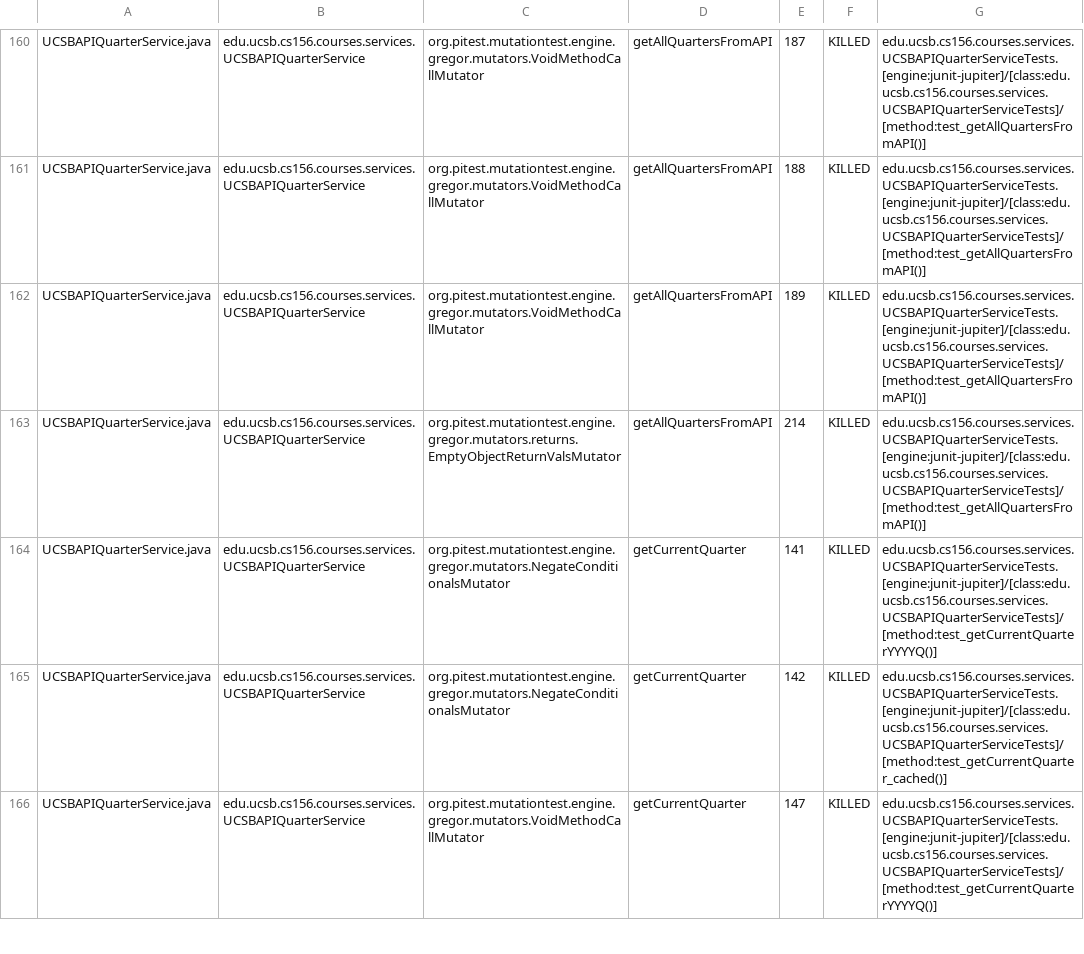
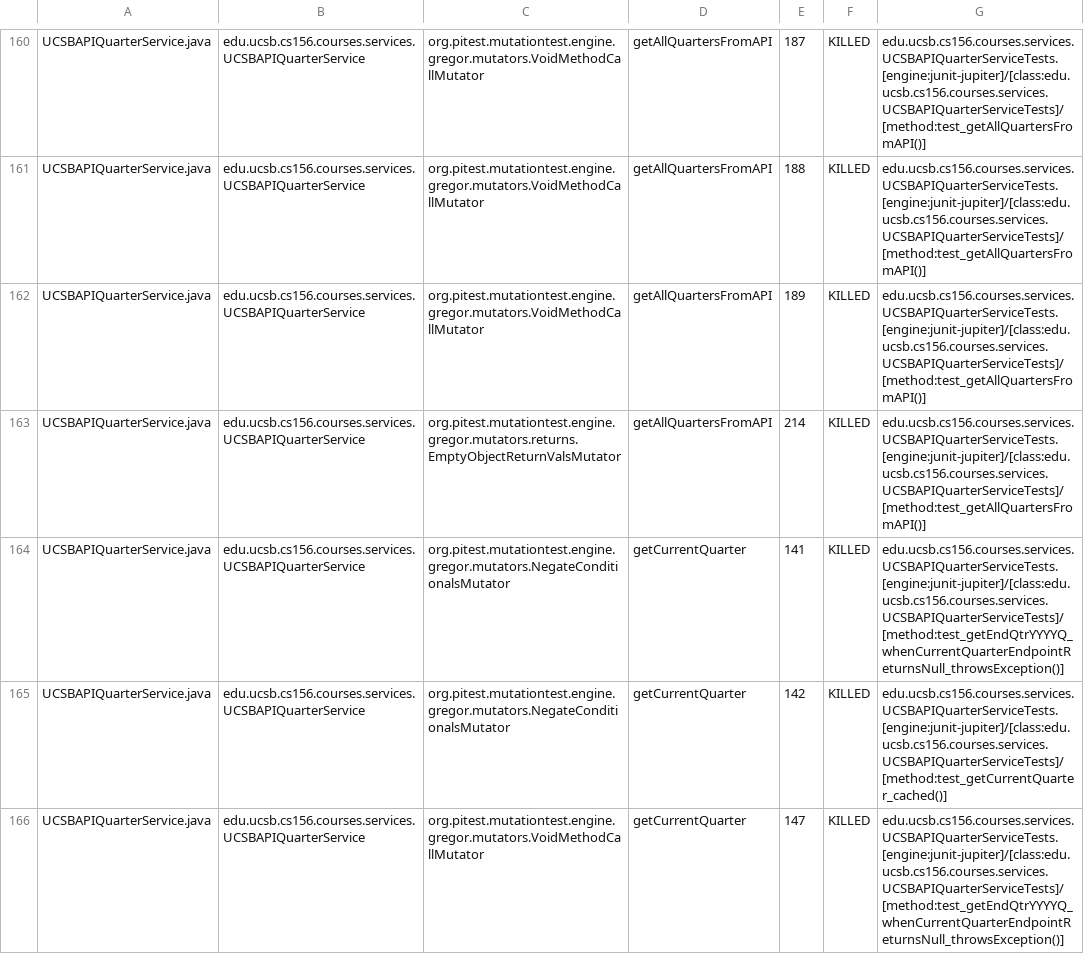
Before and after one commit to ucsb-cs156/proj-courses, a CSV file: prs/330/pitest/mutations.csv, drawn as a sheet; only a part is shown, gaps mark what is left out; the diff covers the shown part only.

Commit message:
Deploying to gh-pages from @ ucsb-cs156/proj-courses@8411d9ef243ec9014691876431f7f723274f9d82 🚀

```diff
--- a/prs/330/pitest/mutations.csv
+++ b/prs/330/pitest/mutations.csv
@@ -163,4 +163,4 @@ UCSBAPIQuarterService.java,edu.ucsb.cs156.courses.services.UCSBAPIQuarterService
 UCSBAPIQuarterService.java,edu.ucsb.cs156.courses.services.UCSBAPIQuarterService,org.pitest.mutationtest.engine.gregor.mutators.returns.EmptyObjectReturnValsMutator,getAllQuartersFromAPI,214,KILLED,edu.ucsb.cs156.courses.services.UCSBAPIQuarterServiceTests.[engine:junit-jupiter]/[class:edu.ucsb.cs156.courses.services.UCSBAPIQuarterServiceTests]/[method:test_getAllQuartersFromAPI()]
-UCSBAPIQuarterService.java,edu.ucsb.cs156.courses.services.UCSBAPIQuarterService,org.pitest.mutationtest.engine.gregor.mutators.NegateConditionalsMutator,getCurrentQuarter,141,KILLED,edu.ucsb.cs156.courses.services.UCSBAPIQuarterServiceTests.[engine:junit-jupiter]/[class:edu.ucsb.cs156.courses.services.UCSBAPIQuarterServiceTests]/[method:test_getCurrentQuarterYYYYQ()]
+UCSBAPIQuarterService.java,edu.ucsb.cs156.courses.services.UCSBAPIQuarterService,org.pitest.mutationtest.engine.gregor.mutators.NegateConditionalsMutator,getCurrentQuarter,141,KILLED,edu.ucsb.cs156.courses.services.UCSBAPIQuarterServiceTests.[engine:junit-jupiter]/[class:edu.ucsb.cs156.courses.services.UCSBAPIQuarterServiceTests]/[method:test_getEndQtrYYYYQ_whenCurrentQuarterEndpointReturnsNull_throwsException()]
 UCSBAPIQuarterService.java,edu.ucsb.cs156.courses.services.UCSBAPIQuarterService,org.pitest.mutationtest.engine.gregor.mutators.NegateConditionalsMutator,getCurrentQuarter,142,KILLED,edu.ucsb.cs156.courses.services.UCSBAPIQuarterServiceTests.[engine:junit-jupiter]/[class:edu.ucsb.cs156.courses.services.UCSBAPIQuarterServiceTests]/[method:test_getCurrentQuarter_cached()]
-UCSBAPIQuarterService.java,edu.ucsb.cs156.courses.services.UCSBAPIQuarterService,org.pitest.mutationtest.engine.gregor.mutators.VoidMethodCallMutator,getCurrentQuarter,147,KILLED,edu.ucsb.cs156.courses.services.UCSBAPIQuarterServiceTests.[engine:junit-jupiter]/[class:edu.ucsb.cs156.courses.services.UCSBAPIQuarterServiceTests]/[method:test_getCurrentQuarterYYYYQ()]
+UCSBAPIQuarterService.java,edu.ucsb.cs156.courses.services.UCSBAPIQuarterService,org.pitest.mutationtest.engine.gregor.mutators.VoidMethodCallMutator,getCurrentQuarter,147,KILLED,edu.ucsb.cs156.courses.services.UCSBAPIQuarterServiceTests.[engine:junit-jupiter]/[class:edu.ucsb.cs156.courses.services.UCSBAPIQuarterServiceTests]/[method:test_getEndQtrYYYYQ_whenCurrentQuarterEndpointReturnsNull_throwsException()]
```
Also changed, not shown: 2 added rows, 2 removed rows and 66 edited cells elsewhere in this file, 54 other files.
